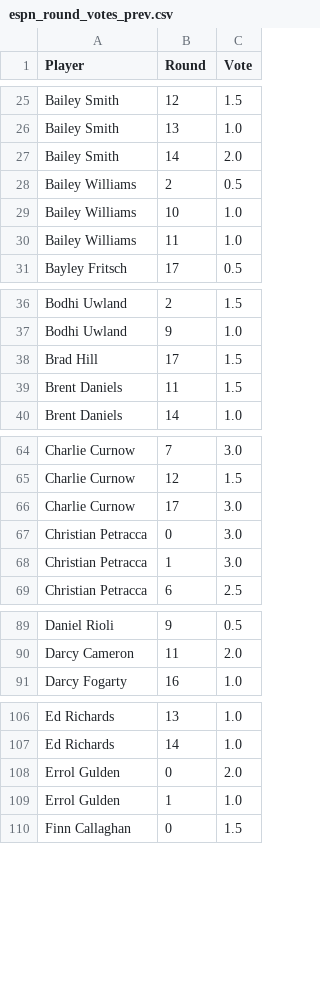
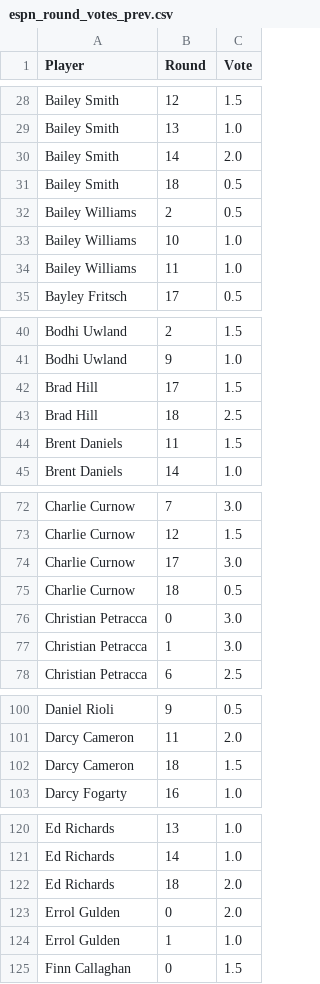
Before and after one commit to charliejurberg-bit/Cha-Ching-Brownlow-Engine, a CSV file: data_2026/espn_round_votes_prev.csv, drawn as a sheet; only a part is shown, gaps mark what is left out; the diff covers the shown part only.

```diff
--- a/data_2026/espn_round_votes_prev.csv
+++ b/data_2026/espn_round_votes_prev.csv
@@ -27,2 +30,3 @@ Bailey Smith,13,1.0
 Bailey Smith,14,2.0
+Bailey Smith,18,0.5
 Bailey Williams,2,0.5
@@ -38,2 +42,3 @@ Bodhi Uwland,9,1.0
 Brad Hill,17,1.5
+Brad Hill,18,2.5
 Brent Daniels,11,1.5
@@ -66,2 +74,3 @@ Charlie Curnow,12,1.5
 Charlie Curnow,17,3.0
+Charlie Curnow,18,0.5
 Christian Petracca,0,3.0
@@ -90,2 +101,3 @@ Daniel Rioli,9,0.5
 Darcy Cameron,11,2.0
+Darcy Cameron,18,1.5
 Darcy Fogarty,16,1.0
@@ -107,2 +121,3 @@ Ed Richards,13,1.0
 Ed Richards,14,1.0
+Ed Richards,18,2.0
 Errol Gulden,0,2.0
```
Also changed, not shown: 31 added rows elsewhere in this file, data_2026/afl_predictor_round_votes_prev.csv, data_2026/betfair_round_votes.csv, 19 other files.
